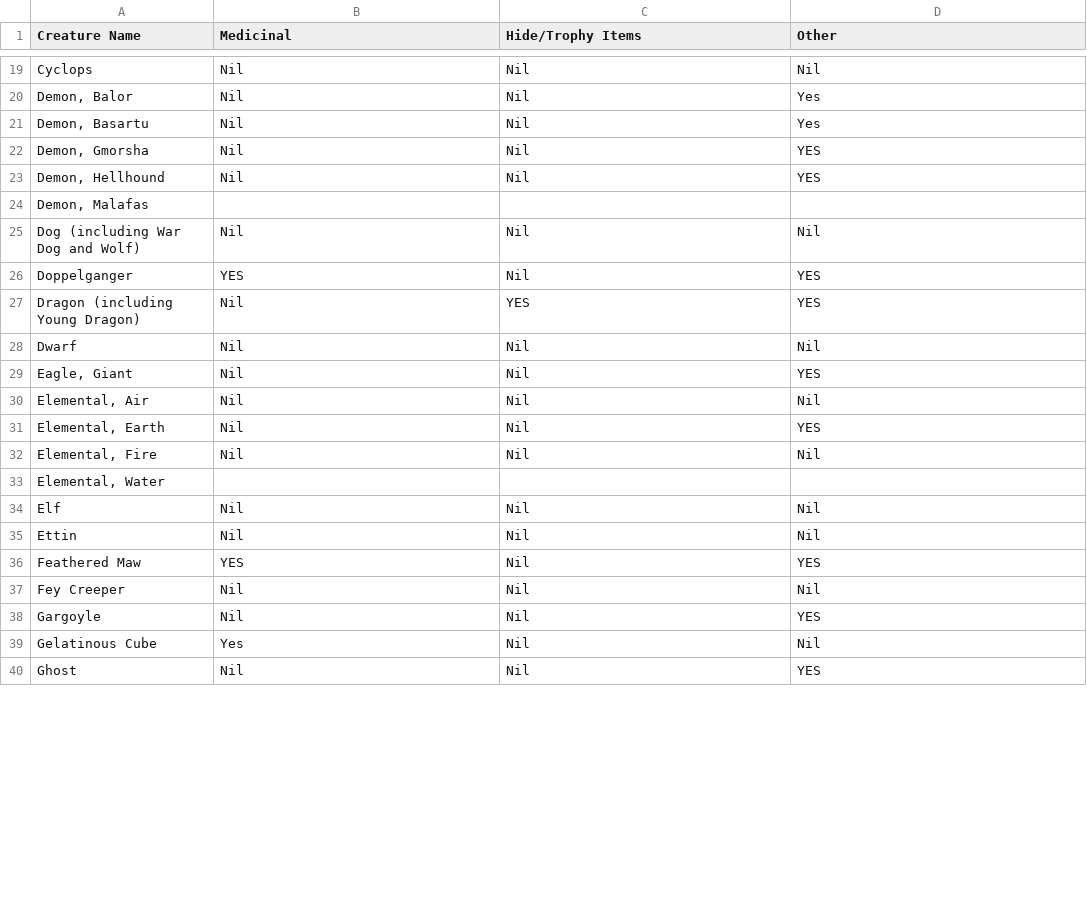
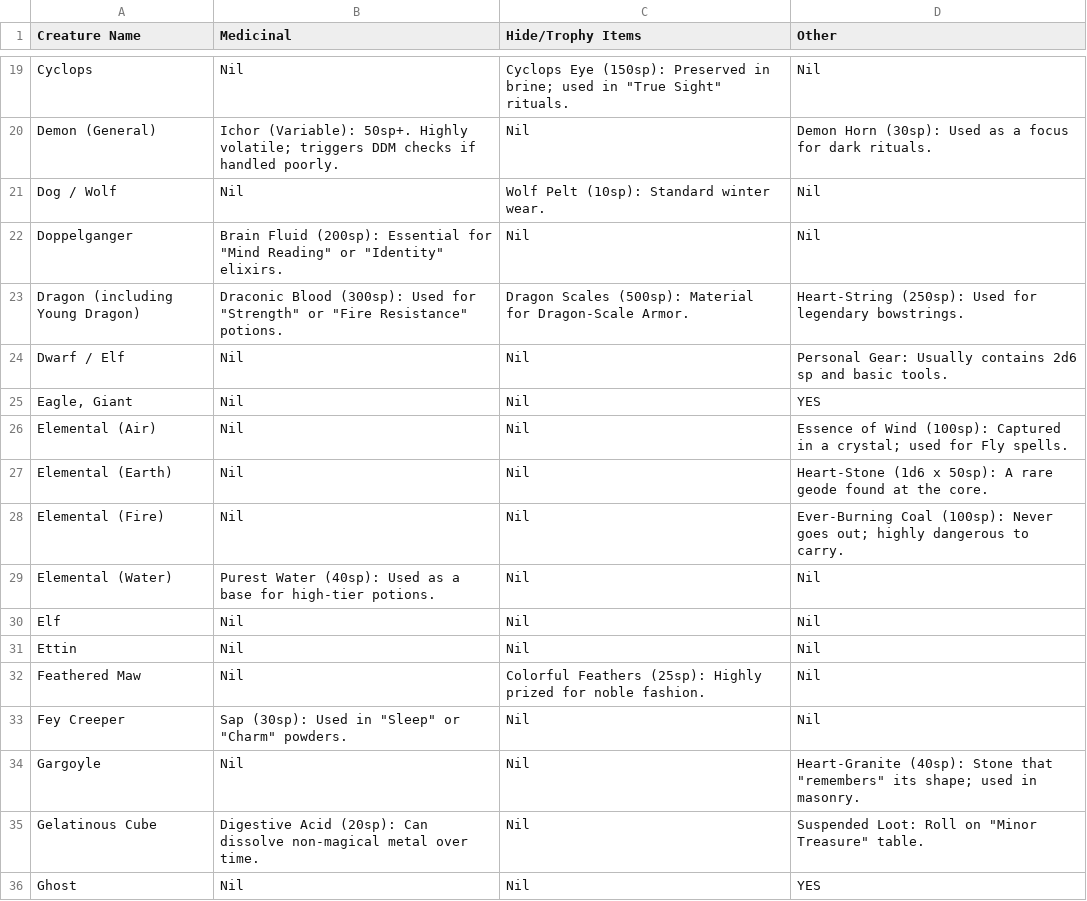
Before and after one commit to RoxvilleRooster/savagery, a CSV file: modules/bestiary/examples/toa_yield.csv, drawn as a sheet; only a part is shown, gaps mark what is left out; removed rows and columns are numbered as before the commit, all else as after; the diff covers the shown part only; the diff names each change by its address in the sheet, - before the commit and + after, or states it on an @@ line.

```diff
--- a/modules/bestiary/examples/toa_yield.csv
+++ b/modules/bestiary/examples/toa_yield.csv
-C19 (Hide/Trophy Items): Nil
+C19 (Hide/Trophy Items): Cyclops Eye (150sp): Preserved in brine; used in "True Sight" rituals.
-row 20: Demon, Balor | Nil | Nil | Yes
-row 21: Demon, Basartu | Nil | Nil | Yes
-row 22: Demon, Gmorsha | Nil | Nil | YES
-row 23: Demon, Hellhound | Nil | Nil | YES
-row 24: Demon, Malafas
+row 20: Demon (General) | Ichor (Variable): 50sp+. Highly volatile; triggers DDM checks if handled poorly. | Nil | Demon Horn (30sp): Used as a focus for dark rituals.
-A21 (Creature Name): Dog (including War Dog and Wolf)
+A21 (Creature Name): Dog / Wolf
-C21 (Hide/Trophy Items): Nil
+C21 (Hide/Trophy Items): Wolf Pelt (10sp): Standard winter wear.
-B22 (Medicinal): YES
+B22 (Medicinal): Brain Fluid (200sp): Essential for "Mind Reading" or "Identity" elixirs.
-D22 (Other): YES
+D22 (Other): Nil
-B23 (Medicinal): Nil
+B23 (Medicinal): Draconic Blood (300sp): Used for "Strength" or "Fire Resistance" potions.
-C23 (Hide/Trophy Items): YES
+C23 (Hide/Trophy Items): Dragon Scales (500sp): Material for Dragon-Scale Armor.
-D23 (Other): YES
+D23 (Other): Heart-String (250sp): Used for legendary bowstrings.
-A24 (Creature Name): Dwarf
+A24 (Creature Name): Dwarf / Elf
-D24 (Other): Nil
+D24 (Other): Personal Gear: Usually contains 2d6 sp and basic tools.
-A26 (Creature Name): Elemental, Air
+A26 (Creature Name): Elemental (Air)
-D26 (Other): Nil
+D26 (Other): Essence of Wind (100sp): Captured in a crystal; used for Fly spells.
-A27 (Creature Name): Elemental, Earth
+A27 (Creature Name): Elemental (Earth)
-D27 (Other): YES
+D27 (Other): Heart-Stone (1d6 x 50sp): A rare geode found at the core.
-A28 (Creature Name): Elemental, Fire
+A28 (Creature Name): Elemental (Fire)
-D28 (Other): Nil
+D28 (Other): Ever-Burning Coal (100sp): Never goes out; highly dangerous to carry.
-row 33: Elemental, Water
+row 29: Elemental (Water) | Purest Water (40sp): Used as a base for high-tier potions. | Nil | Nil
-B32 (Medicinal): YES
+B32 (Medicinal): Nil
-C32 (Hide/Trophy Items): Nil
+C32 (Hide/Trophy Items): Colorful Feathers (25sp): Highly prized for noble fashion.
-D32 (Other): YES
+D32 (Other): Nil
-B33 (Medicinal): Nil
+B33 (Medicinal): Sap (30sp): Used in "Sleep" or "Charm" powders.
-D34 (Other): YES
+D34 (Other): Heart-Granite (40sp): Stone that "remembers" its shape; used in masonry.
-B35 (Medicinal): Yes
+B35 (Medicinal): Digestive Acid (20sp): Can dissolve non-magical metal over time.
-D35 (Other): Nil
+D35 (Other): Suspended Loot: Roll on "Minor Treasure" table.
```
Also changed, not shown: 11 added rows, 10 removed rows and 80 edited cells elsewhere in this file.
